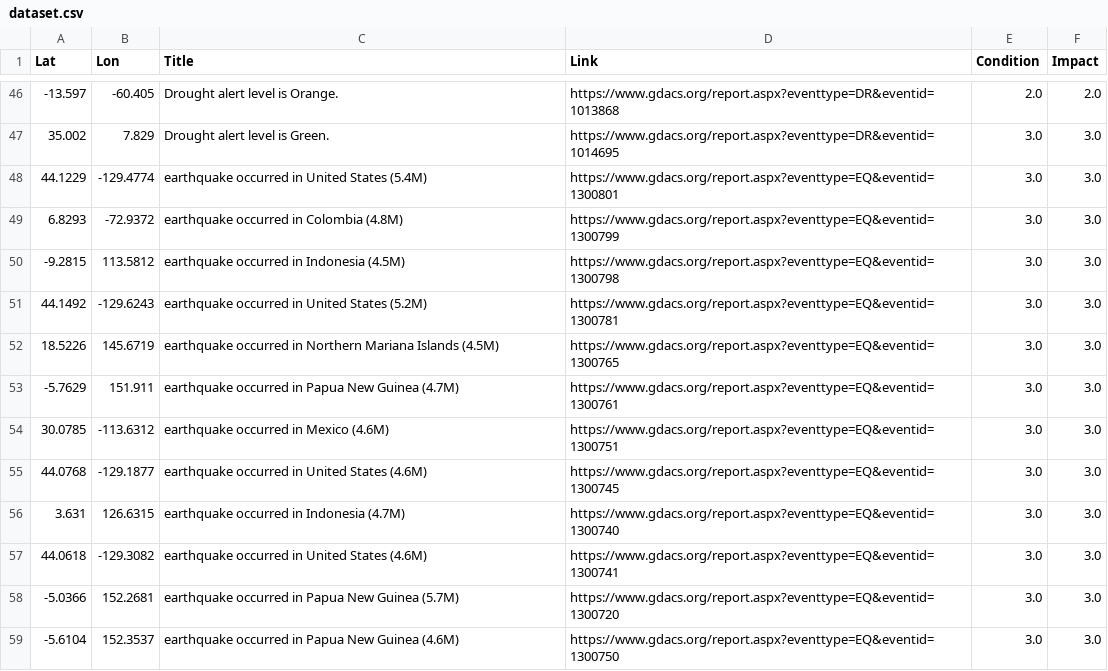
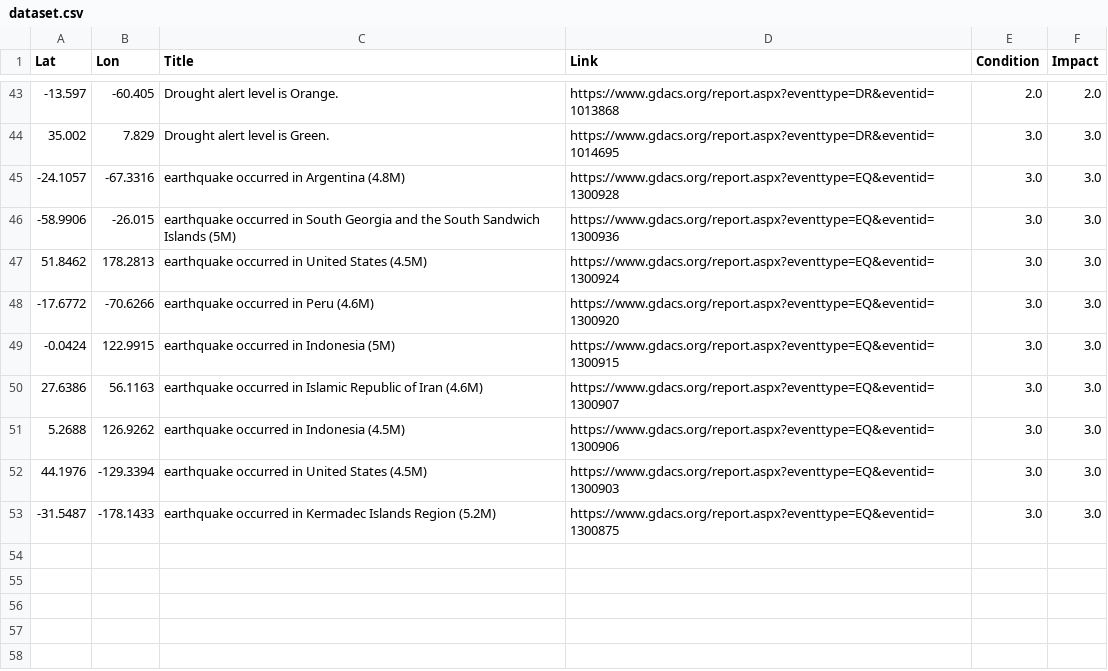
Before and after one commit to antonio-hickey/gDash, a CSV file: app/data/events/dataset.csv, drawn as a sheet; only a part is shown, gaps mark what is left out; the diff covers the shown part only.

Commit message:
Automated Data Update

```diff
--- a/app/data/events/dataset.csv
+++ b/app/data/events/dataset.csv
@@ -47,13 +44,10 @@ Lat,Lon,Title,Link,Condition,Impact
 35.002,7.829,Drought alert level is Green.,https://www.gdacs.org/report.aspx?eventtype=DR&eventid=1014695,3.0,3.0
-44.1229,-129.4774,earthquake occurred in United States (5.4M),https://www.gdacs.org/report.aspx?eventtype=EQ&eventid=1300801,3.0,3.0
-6.8293,-72.9372,earthquake occurred in Colombia (4.8M),https://www.gdacs.org/report.aspx?eventtype=EQ&eventid=1300799,3.0,3.0
--9.2815,113.5812,earthquake occurred in Indonesia (4.5M),https://www.gdacs.org/report.aspx?eventtype=EQ&eventid=1300798,3.0,3.0
-44.1492,-129.6243,earthquake occurred in United States (5.2M),https://www.gdacs.org/report.aspx?eventtype=EQ&eventid=1300781,3.0,3.0
-18.5226,145.6719,earthquake occurred in Northern Mariana Islands (4.5M),https://www.gdacs.org/report.aspx?eventtype=EQ&eventid=1300765,3.0,3.0
--5.7629,151.911,earthquake occurred in Papua New Guinea (4.7M),https://www.gdacs.org/report.aspx?eventtype=EQ&eventid=1300761,3.0,3.0
-30.0785,-113.6312,earthquake occurred in Mexico (4.6M),https://www.gdacs.org/report.aspx?eventtype=EQ&eventid=1300751,3.0,3.0
-44.0768,-129.1877,earthquake occurred in United States (4.6M),https://www.gdacs.org/report.aspx?eventtype=EQ&eventid=1300745,3.0,3.0
-3.631,126.6315,earthquake occurred in Indonesia (4.7M),https://www.gdacs.org/report.aspx?eventtype=EQ&eventid=1300740,3.0,3.0
-44.0618,-129.3082,earthquake occurred in United States (4.6M),https://www.gdacs.org/report.aspx?eventtype=EQ&eventid=1300741,3.0,3.0
--5.0366,152.2681,earthquake occurred in Papua New Guinea (5.7M),https://www.gdacs.org/report.aspx?eventtype=EQ&eventid=1300720,3.0,3.0
--5.6104,152.3537,earthquake occurred in Papua New Guinea (4.6M),https://www.gdacs.org/report.aspx?eventtype=EQ&eventid=1300750,3.0,3.0
+-24.1057,-67.3316,earthquake occurred in Argentina (4.8M),https://www.gdacs.org/report.aspx?eventtype=EQ&eventid=1300928,3.0,3.0
+-58.9906,-26.015,earthquake occurred in South Georgia and the South Sandwich Islands (5M),https://www.gdacs.org/report.aspx?eventtype=EQ&eventid=1300936,3.0,3.0
+51.8462,178.2813,earthquake occurred in United States (4.5M),https://www.gdacs.org/report.aspx?eventtype=EQ&eventid=1300924,3.0,3.0
+-17.6772,-70.6266,earthquake occurred in Peru (4.6M),https://www.gdacs.org/report.aspx?eventtype=EQ&eventid=1300920,3.0,3.0
+-0.0424,122.9915,earthquake occurred in Indonesia (5M),https://www.gdacs.org/report.aspx?eventtype=EQ&eventid=1300915,3.0,3.0
+27.6386,56.1163,earthquake occurred in Islamic Republic of Iran (4.6M),https://www.gdacs.org/report.aspx?eventtype=EQ&eventid=1300907,3.0,3.0
+5.2688,126.9262,earthquake occurred in Indonesia (4.5M),https://www.gdacs.org/report.aspx?eventtype=EQ&eventid=1300906,3.0,3.0
+44.1976,-129.3394,earthquake occurred in United States (4.5M),https://www.gdacs.org/report.aspx?eventtype=EQ&eventid=1300903,3.0,3.0
+-31.5487,-178.1433,earthquake occurred in Kermadec Islands Region (5.2M),https://www.gdacs.org/report.aspx?eventtype=EQ&eventid=1300875,3.0,3.0
```
Also changed, not shown: 3 removed rows and 8 edited cells elsewhere in this file.
